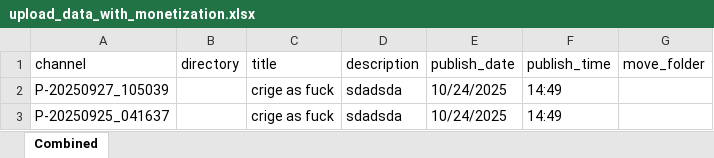
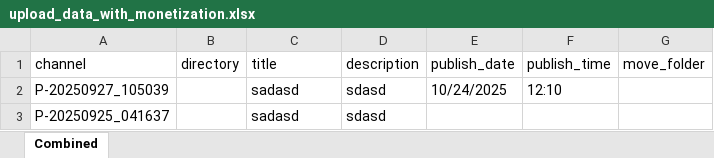
Before and after one commit to megumin123578/automation_app, an Excel workbook: upload_data_with_monetization.xlsx, sheet Combined, drawn as a sheet; values as stored, in another font and other column widths than the file's, no borders; the diff names each change by its address in the sheet, - before the commit and + after, or states it on an @@ line.

```diff
--- a/upload_data_with_monetization.xlsx (sheet Combined)
+++ b/upload_data_with_monetization.xlsx (sheet Combined)
-C2:C3 (title): crige as fuck
+C2:C3 (title): sadasd
-D2:D3 (description): sdadsda
+D2:D3 (description): sdasd
-F2 (publish_time): 14:49
+F2 (publish_time): 12:10
-E3 (publish_date): 10/24/2025
+E3 (publish_date): (empty)
-F3 (publish_time): 14:49
+F3 (publish_time): (empty)
```
Also changed, not shown: upload/Siuuu.xlsx, upload/group1.xlsx, 8 other files.
